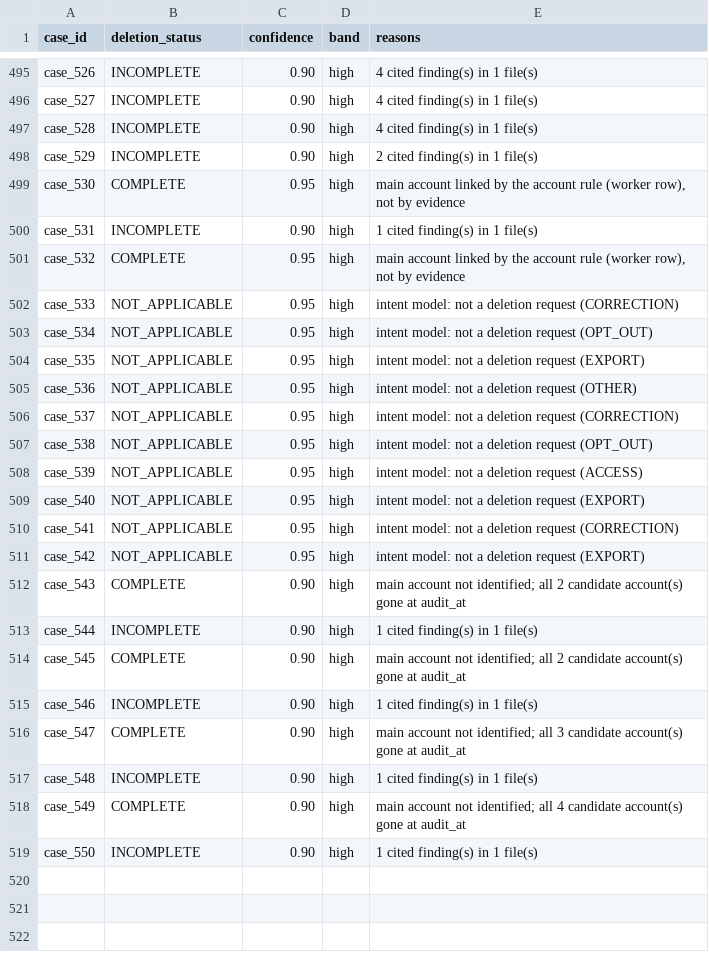
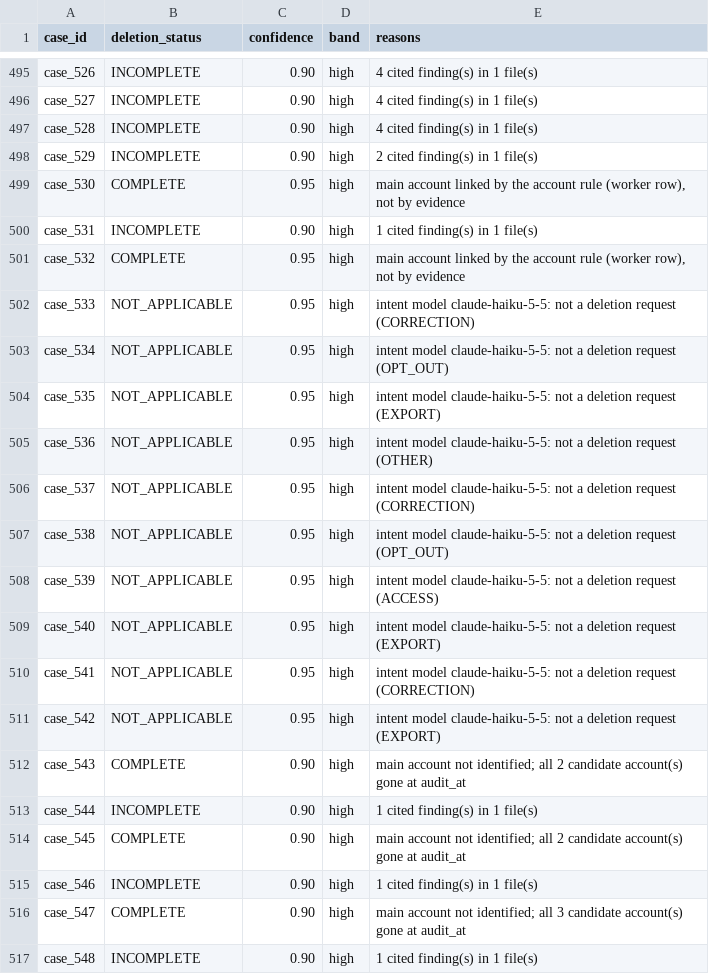
Before and after one commit to Priyadarshiswain/hackerrank-orchestrate, a CSV file: output_confidence.csv, drawn as a sheet; only a part is shown, gaps mark what is left out; the shorter side is filled out with more unchanged rows.

```diff
--- a/output_confidence.csv
+++ b/output_confidence.csv
@@ -501,12 +501,12 @@ case_531,INCOMPLETE,0.90,high,1 cited finding(s) in 1 file(s)
 case_532,COMPLETE,0.95,high,"main account linked by the account rule (worker row), not by evidence"
-case_533,NOT_APPLICABLE,0.95,high,intent model: not a deletion request (CORRECTION)
-case_534,NOT_APPLICABLE,0.95,high,intent model: not a deletion request (OPT_OUT)
-case_535,NOT_APPLICABLE,0.95,high,intent model: not a deletion request (EXPORT)
-case_536,NOT_APPLICABLE,0.95,high,intent model: not a deletion request (OTHER)
-case_537,NOT_APPLICABLE,0.95,high,intent model: not a deletion request (CORRECTION)
-case_538,NOT_APPLICABLE,0.95,high,intent model: not a deletion request (OPT_OUT)
-case_539,NOT_APPLICABLE,0.95,high,intent model: not a deletion request (ACCESS)
-case_540,NOT_APPLICABLE,0.95,high,intent model: not a deletion request (EXPORT)
-case_541,NOT_APPLICABLE,0.95,high,intent model: not a deletion request (CORRECTION)
-case_542,NOT_APPLICABLE,0.95,high,intent model: not a deletion request (EXPORT)
+case_533,NOT_APPLICABLE,0.95,high,intent model claude-haiku-5-5: not a deletion request (CORRECTION)
+case_534,NOT_APPLICABLE,0.95,high,intent model claude-haiku-5-5: not a deletion request (OPT_OUT)
+case_535,NOT_APPLICABLE,0.95,high,intent model claude-haiku-5-5: not a deletion request (EXPORT)
+case_536,NOT_APPLICABLE,0.95,high,intent model claude-haiku-5-5: not a deletion request (OTHER)
+case_537,NOT_APPLICABLE,0.95,high,intent model claude-haiku-5-5: not a deletion request (CORRECTION)
+case_538,NOT_APPLICABLE,0.95,high,intent model claude-haiku-5-5: not a deletion request (OPT_OUT)
+case_539,NOT_APPLICABLE,0.95,high,intent model claude-haiku-5-5: not a deletion request (ACCESS)
+case_540,NOT_APPLICABLE,0.95,high,intent model claude-haiku-5-5: not a deletion request (EXPORT)
+case_541,NOT_APPLICABLE,0.95,high,intent model claude-haiku-5-5: not a deletion request (CORRECTION)
+case_542,NOT_APPLICABLE,0.95,high,intent model claude-haiku-5-5: not a deletion request (EXPORT)
 case_543,COMPLETE,0.90,high,main account not identified; all 2 candidate account(s) gone at audit_at
```
Also changed, not shown: 12 other files.
